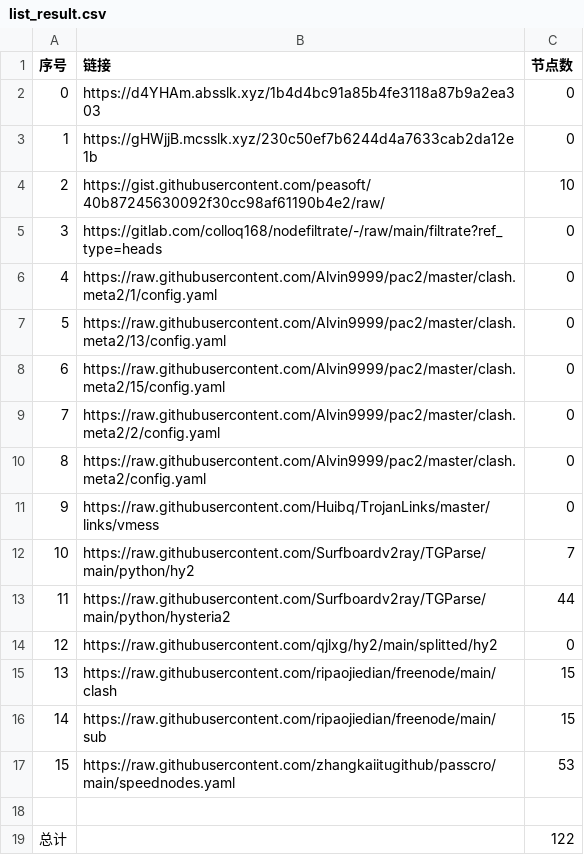
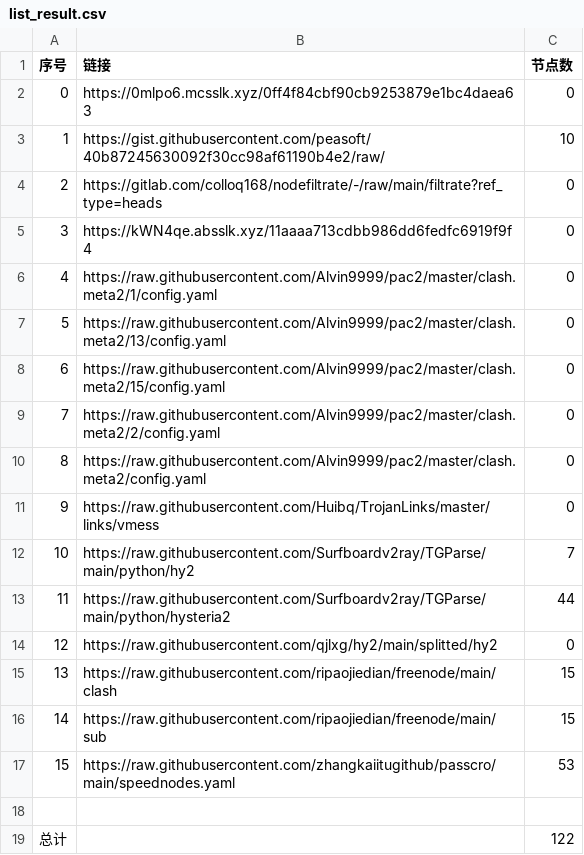
Before and after one commit to wangyu1997/NoMoreWalls, a CSV file: list_result.csv, drawn as a sheet; removed rows and columns are numbered as before the commit, all else as after; the diff names each change by its address in the sheet, - before the commit and + after, or states it on an @@ line.

```diff
--- a/list_result.csv
+++ b/list_result.csv
-row 2: 0 | https://d4YHAm.absslk.xyz/1b4d4bc91a85b4fe3118a87b9a2ea303 | 0
@@ column A (序号) renumbered between rows 2 and 4 @@
-B2 (链接): https://gHWjjB.mcsslk.xyz/230c50ef7b6244d4a7633cab2da12e1b
+B2 (链接): https://0mlpo6.mcsslk.xyz/0ff4f84cbf90cb9253879e1bc4daea63
+row 5: 3 | https://kWN4qe.absslk.xyz/11aaaa713cdbb986dd6fedfc6919f9f4 | 0
```
Also changed, not shown: 3 other files.
